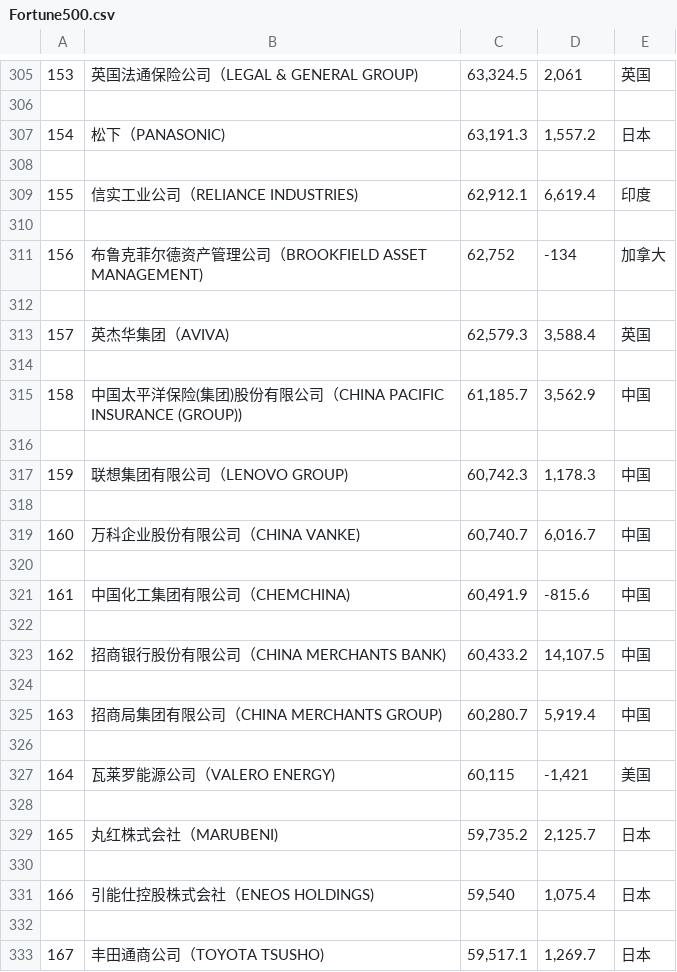
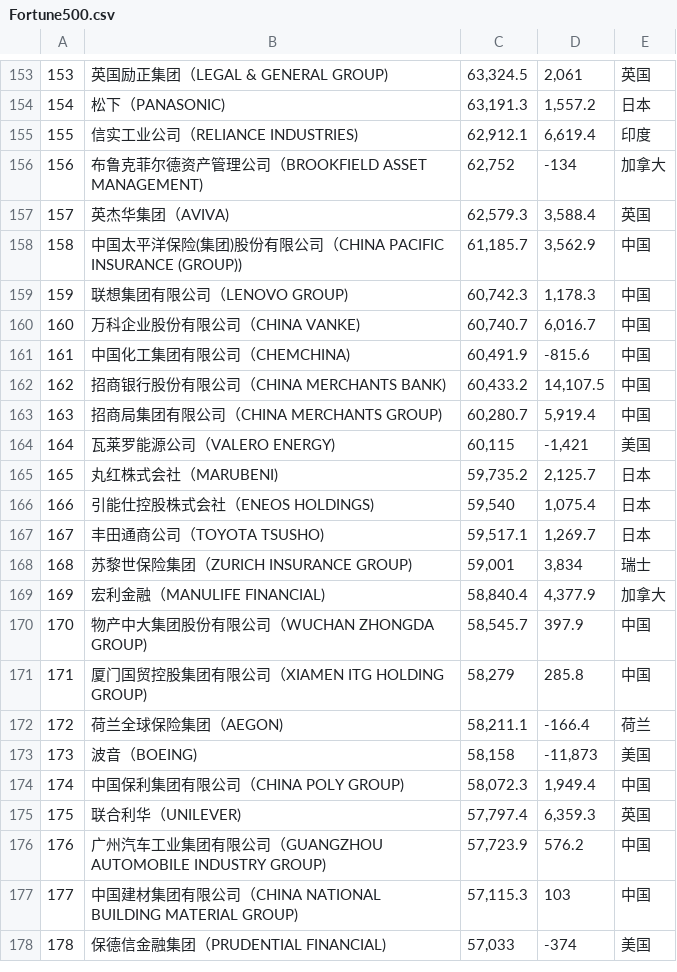
Before and after one commit to touero/pond-loach, a CSV file: Fortune500.csv, drawn as a sheet; only a part is shown, gaps mark what is left out; the shorter side is filled out with more unchanged rows; the diff covers the shown part only.

```diff
--- a/Fortune500.csv
+++ b/Fortune500.csv
@@ -305,29 +153,15 @@
-153,英国法通保险公司（LEGAL & GENERAL GROUP),"63,324.5","2,061",英国
-
+153,英国励正集团（LEGAL & GENERAL GROUP),"63,324.5","2,061",英国
 154,松下（PANASONIC),"63,191.3","1,557.2",日本
-
 155,信实工业公司（RELIANCE INDUSTRIES),"62,912.1","6,619.4",印度
-
 156,布鲁克菲尔德资产管理公司（BROOKFIELD ASSET MANAGEMENT),"62,752",-134,加拿大
-
 157,英杰华集团（AVIVA),"62,579.3","3,588.4",英国
-
 158,中国太平洋保险(集团)股份有限公司（CHINA PACIFIC INSURANCE (GROUP)),"61,185.7","3,562.9",中国
-
 159,联想集团有限公司（LENOVO GROUP),"60,742.3","1,178.3",中国
-
 160,万科企业股份有限公司（CHINA VANKE),"60,740.7","6,016.7",中国
-
 161,中国化工集团有限公司（CHEMCHINA),"60,491.9",-815.6,中国
-
 162,招商银行股份有限公司（CHINA MERCHANTS BANK),"60,433.2","14,107.5",中国
-
 163,招商局集团有限公司（CHINA MERCHANTS GROUP),"60,280.7","5,919.4",中国
-
 164,瓦莱罗能源公司（VALERO ENERGY),"60,115","-1,421",美国
-
 165,丸红株式会社（MARUBENI),"59,735.2","2,125.7",日本
-
 166,引能仕控股株式会社（ENEOS HOLDINGS),"59,540","1,075.4",日本
-
 167,丰田通商公司（TOYOTA TSUSHO),"59,517.1","1,269.7",日本
```
Also changed, not shown: 485 removed rows elsewhere in this file, 4 other files.
